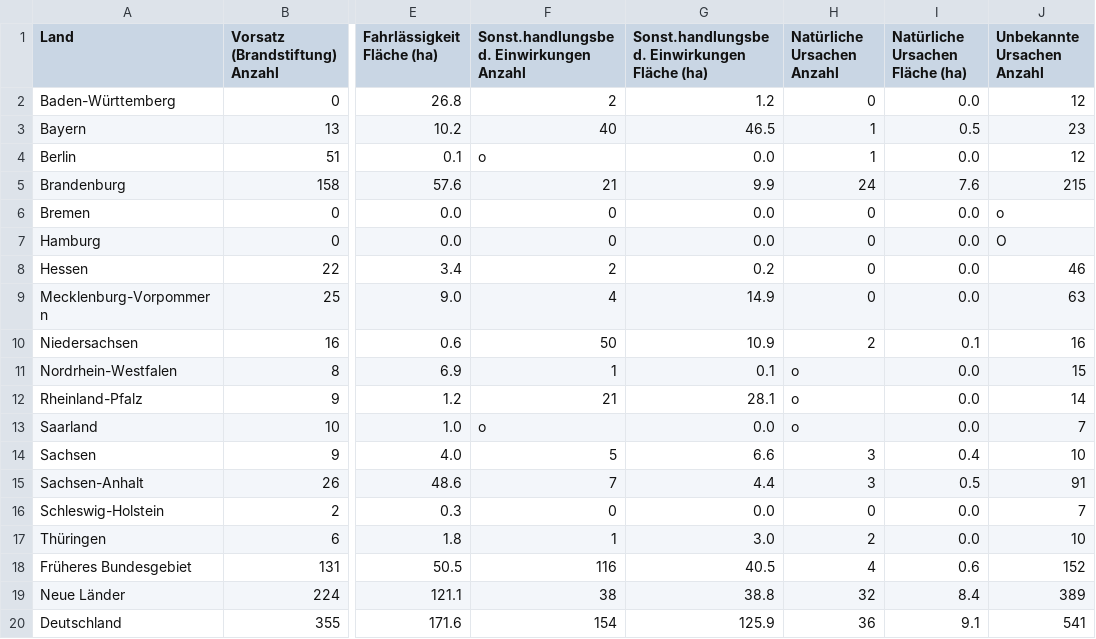
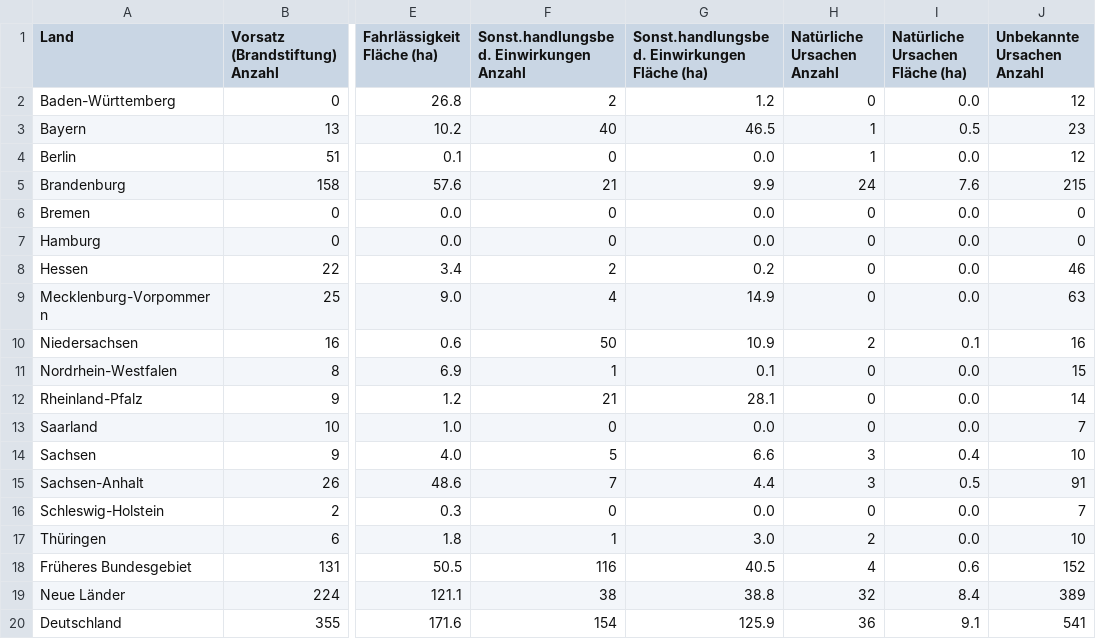
Before and after one commit to pfdata/dataviz-wildfire, a CSV file: project_wild_fire/data/bmel-statistik_de/1997/2B.csv, drawn as a sheet; only a part is shown, gaps mark what is left out; the diff names each change by its address in the sheet, - before the commit and + after, or states it on an @@ line.

```diff
--- a/project_wild_fire/data/bmel-statistik_de/1997/2B.csv
+++ b/project_wild_fire/data/bmel-statistik_de/1997/2B.csv
-F4: o
+F4: 0
-J6 (Unbekannte Ursachen Anzahl): o
+J6 (Unbekannte Ursachen Anzahl): 0
-J7 (Unbekannte Ursachen Anzahl): O
+J7 (Unbekannte Ursachen Anzahl): 0
-H11:H13 (Natürliche Ursachen Anzahl): o
+H11:H13 (Natürliche Ursachen Anzahl): 0
-F13: o
+F13: 0
```
Also changed, not shown: project_wild_fire/data/bmel-statistik_de/1996/2B.csv, project_wild_fire/data/bmel-statistik_de/1997/1B.csv, 8 other files.
